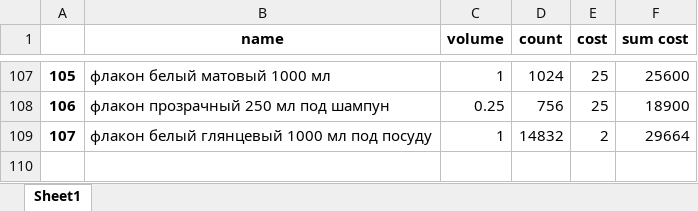
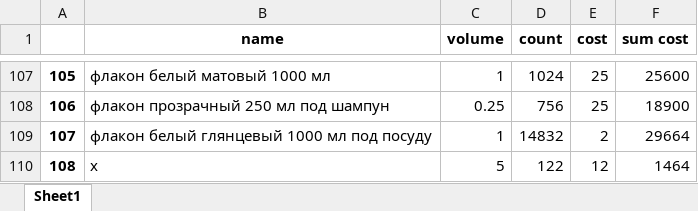
Before and after one commit to gbu1at/Application, an Excel workbook: EXCEL/container.xlsx, sheet Sheet1, drawn as a sheet; only a part is shown, gaps mark what is left out; values as stored, in another font and other column widths than the file's, no borders; the diff names each change by its address in the sheet, - before the commit and + after, or states it on an @@ line.

```diff
--- a/EXCEL/container.xlsx (sheet Sheet1)
+++ b/EXCEL/container.xlsx (sheet Sheet1)
+row 110: 108 | x | 5 | 122 | 12 | 1464
```
Also changed, not shown: EXCEL/component.xlsx, EXCEL/dirty_stock.xlsx, 16 other files.
